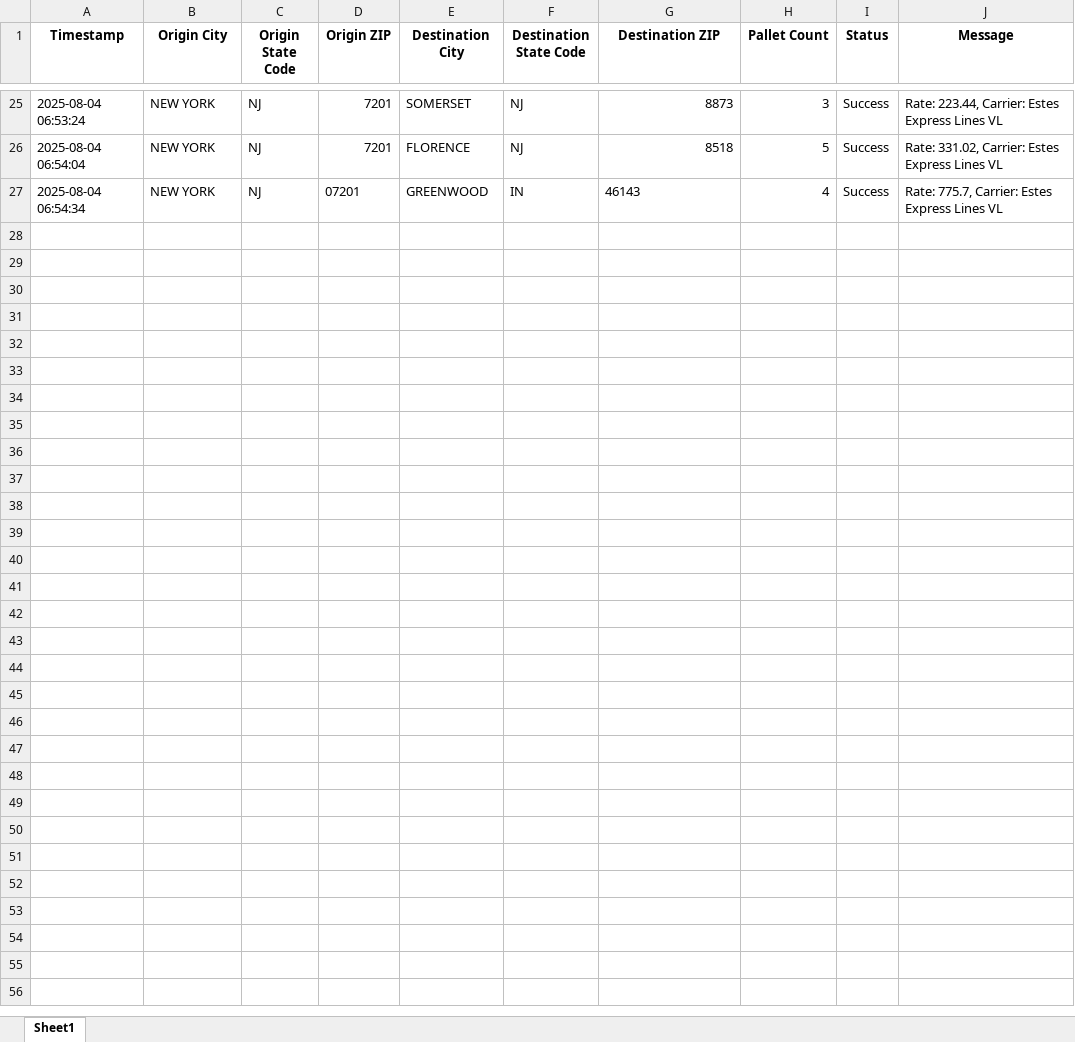
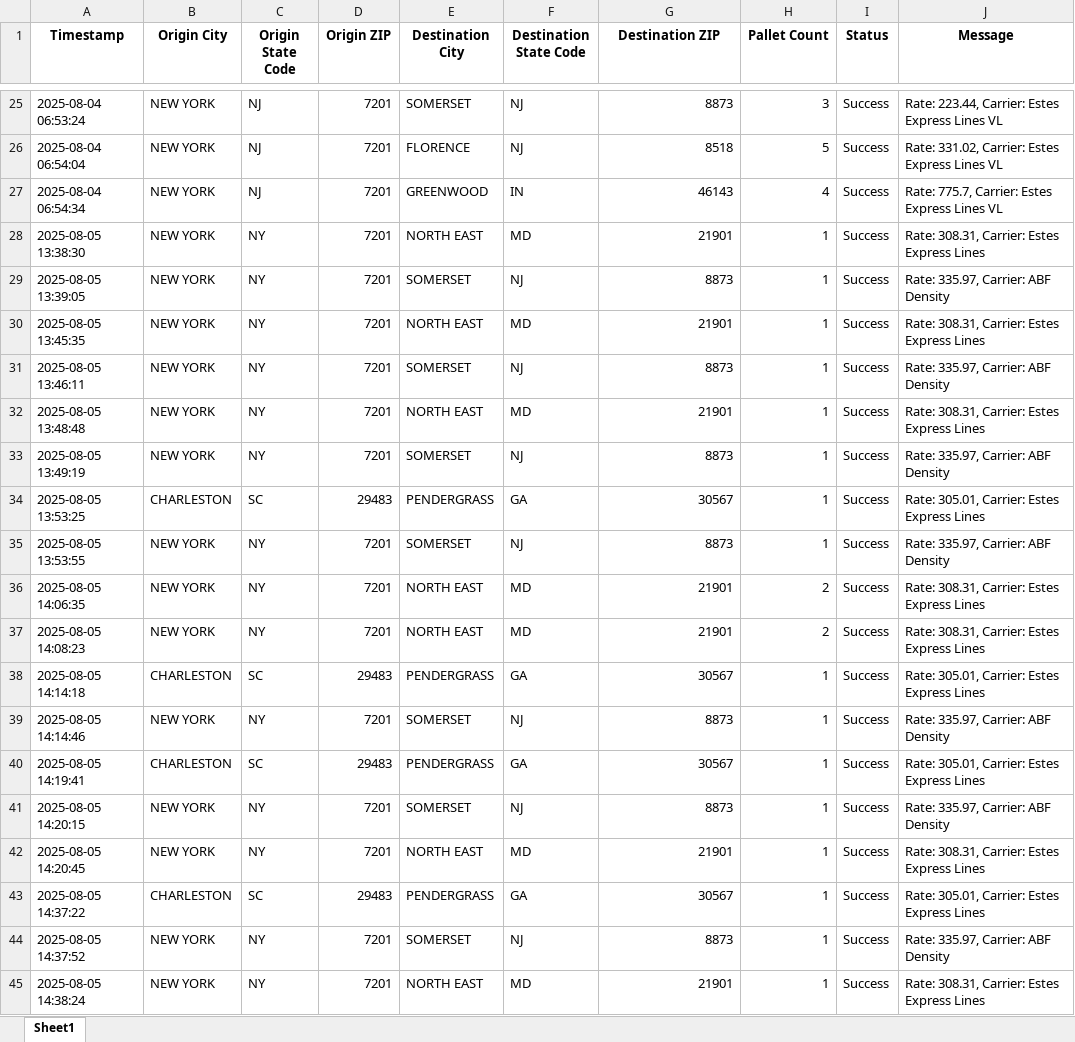
Before and after one commit to Ayyanagouda006/FBA-Pricing-Tool, an Excel workbook: Logs/heyprimo_api_tracking.xlsx, sheet Sheet1, drawn as a sheet; only a part is shown, gaps mark what is left out; values as stored, in another font and other column widths than the file's, no borders; the diff covers the shown part only; the diff names each change by its address in the sheet, - before the commit and + after, or states it on an @@ line.

```diff
--- a/Logs/heyprimo_api_tracking.xlsx (sheet Sheet1)
+++ b/Logs/heyprimo_api_tracking.xlsx (sheet Sheet1)
-D27 (Origin ZIP): 07201
+D27 (Origin ZIP): 7201
-G27 alignment: left
+G27 alignment: right
+row 28: 2025-08-05 13:38:30 | NEW YORK | NY | 7201 | NORTH EAST | MD | 21901 | 1 | Success | Rate: 308.31, Carrier: Estes Express Lines
+row 29: 2025-08-05 13:39:05 | NEW YORK | NY | 7201 | SOMERSET | NJ | 8873 | 1 | Success | Rate: 335.97, Carrier: ABF Density
+row 30: 2025-08-05 13:45:35 | NEW YORK | NY | 7201 | NORTH EAST | MD | 21901 | 1 | Success | Rate: 308.31, Carrier: Estes Express Lines
+row 31: 2025-08-05 13:46:11 | NEW YORK | NY | 7201 | SOMERSET | NJ | 8873 | 1 | Success | Rate: 335.97, Carrier: ABF Density
+row 32: 2025-08-05 13:48:48 | NEW YORK | NY | 7201 | NORTH EAST | MD | 21901 | 1 | Success | Rate: 308.31, Carrier: Estes Express Lines
+row 33: 2025-08-05 13:49:19 | NEW YORK | NY | 7201 | SOMERSET | NJ | 8873 | 1 | Success | Rate: 335.97, Carrier: ABF Density
+row 34: 2025-08-05 13:53:25 | CHARLESTON | SC | 29483 | PENDERGRASS | GA | 30567 | 1 | Success | Rate: 305.01, Carrier: Estes Express Lines
+row 35: 2025-08-05 13:53:55 | NEW YORK | NY | 7201 | SOMERSET | NJ | 8873 | 1 | Success | Rate: 335.97, Carrier: ABF Density
+row 36: 2025-08-05 14:06:35 | NEW YORK | NY | 7201 | NORTH EAST | MD | 21901 | 2 | Success | Rate: 308.31, Carrier: Estes Express Lines
+row 37: 2025-08-05 14:08:23 | NEW YORK | NY | 7201 | NORTH EAST | MD | 21901 | 2 | Success | Rate: 308.31, Carrier: Estes Express Lines
+row 38: 2025-08-05 14:14:18 | CHARLESTON | SC | 29483 | PENDERGRASS | GA | 30567 | 1 | Success | Rate: 305.01, Carrier: Estes Express Lines
+row 39: 2025-08-05 14:14:46 | NEW YORK | NY | 7201 | SOMERSET | NJ | 8873 | 1 | Success | Rate: 335.97, Carrier: ABF Density
+row 40: 2025-08-05 14:19:41 | CHARLESTON | SC | 29483 | PENDERGRASS | GA | 30567 | 1 | Success | Rate: 305.01, Carrier: Estes Express Lines
+row 41: 2025-08-05 14:20:15 | NEW YORK | NY | 7201 | SOMERSET | NJ | 8873 | 1 | Success | Rate: 335.97, Carrier: ABF Density
+row 42: 2025-08-05 14:20:45 | NEW YORK | NY | 7201 | NORTH EAST | MD | 21901 | 1 | Success | Rate: 308.31, Carrier: Estes Express Lines
+row 43: 2025-08-05 14:37:22 | CHARLESTON | SC | 29483 | PENDERGRASS | GA | 30567 | 1 | Success | Rate: 305.01, Carrier: Estes Express Lines
+row 44: 2025-08-05 14:37:52 | NEW YORK | NY | 7201 | SOMERSET | NJ | 8873 | 1 | Success | Rate: 335.97, Carrier: ABF Density
+row 45: 2025-08-05 14:38:24 | NEW YORK | NY | 7201 | NORTH EAST | MD | 21901 | 1 | Success | Rate: 308.31, Carrier: Estes Express Lines
```
Also changed, not shown: 10 added rows elsewhere in this sheet, Data/FBA Rates.xlsx, Logs/exfreight_api_log.xlsx, 7 other files.
